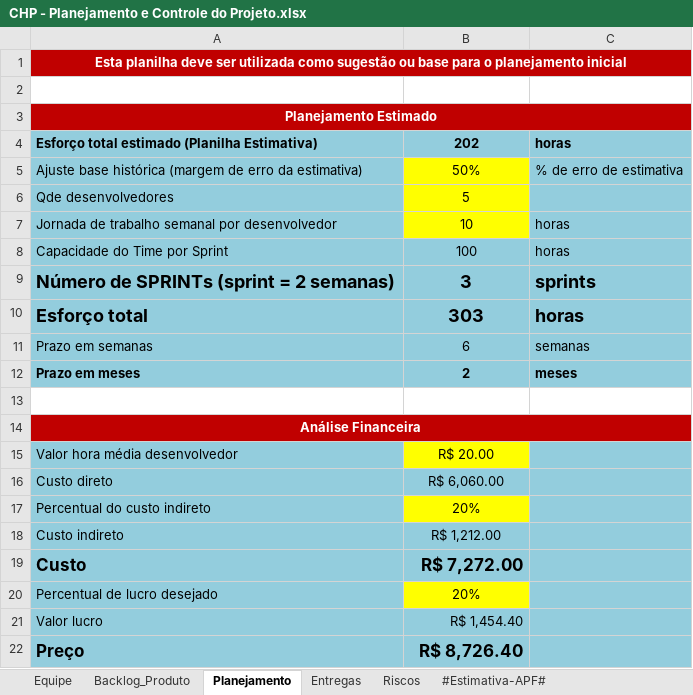
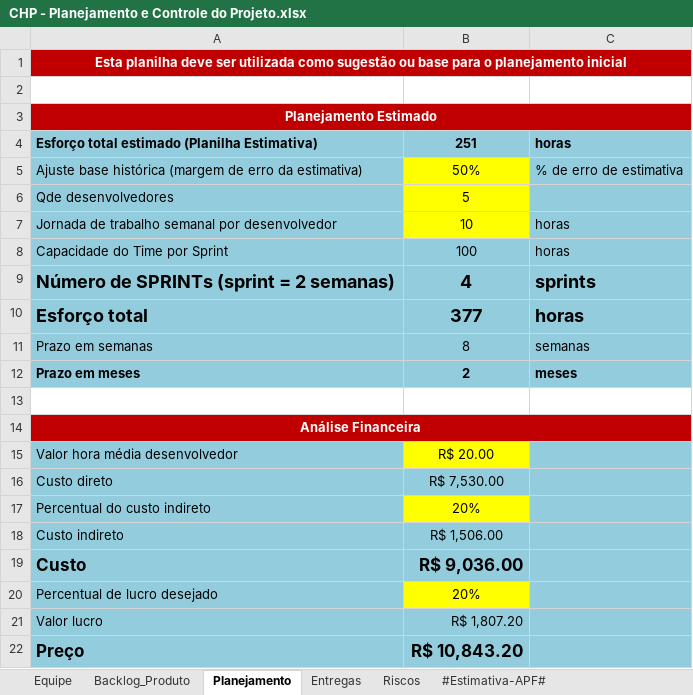
Before and after one commit to guualonso/chamado-pro, an Excel workbook: CHP/6.Gerenciamento de Projeto/CHP - Planejamento e Controle do Projeto.xlsx, sheet Planejamento, drawn as a sheet; values as stored, in another font and other column widths than the file's, no borders; the diff names each change by its address in the sheet, - before the commit and + after, or states it on an @@ line.

```diff
--- a/CHP/6.Gerenciamento de Projeto/CHP - Planejamento e Controle do Projeto.xlsx (sheet Planejamento)
+++ b/CHP/6.Gerenciamento de Projeto/CHP - Planejamento e Controle do Projeto.xlsx (sheet Planejamento)
-B4: 202
+B4: 251
-B9: 3
+B9: 4
-B10: 303
+B10: 377
-B11: 6
+B11: 8
-B16: R$ 6,060.00
+B16: R$ 7,530.00
-B18: R$ 1,212.00
+B18: R$ 1,506.00
-B19: R$ 7,272.00
+B19: R$ 9,036.00
-B21: R$ 1,454.40
+B21: R$ 1,807.20
-B22: R$ 8,726.40
+B22: R$ 10,843.20
```
Also changed, not shown: sheet Backlog_Produto, sheet Entregas, CHP/6.Gerenciamento de Projeto/CHP - Checklist Verificacao de Projeto.xlsx.
